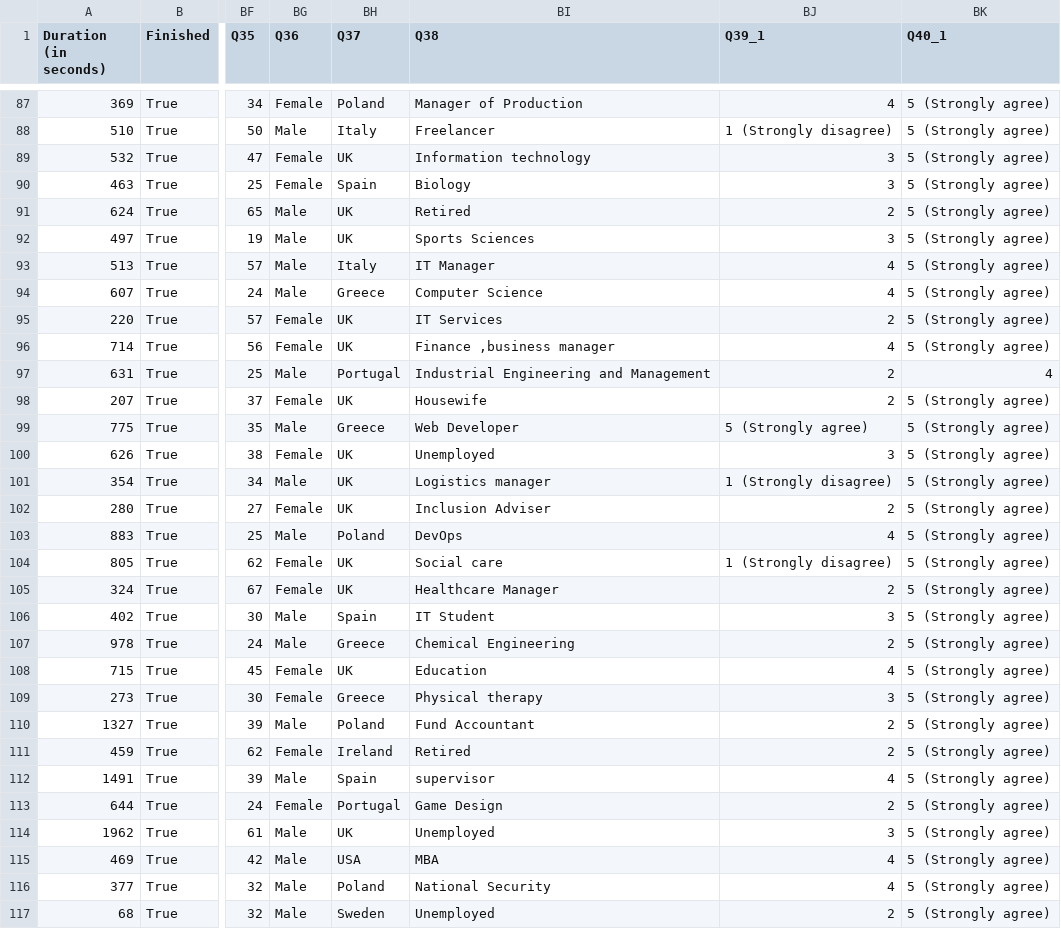
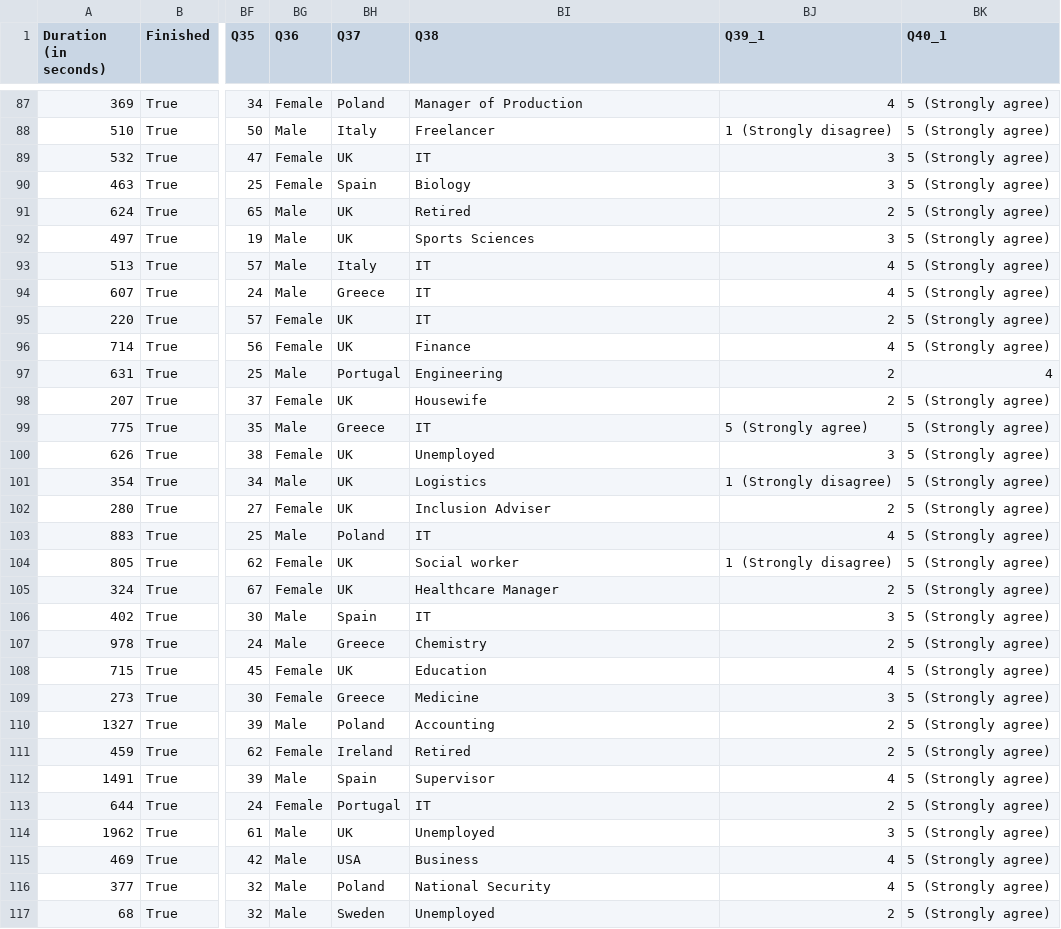
Before and after one commit to lroessert/cybersec-conv-analysis, a CSV file: data/results_all_cleaned.csv, drawn as a sheet; only a part is shown, gaps mark what is left out; the diff covers the shown part only; the diff names each change by its address in the sheet, - before the commit and + after, or states it on an @@ line.

```diff
--- a/data/results_all_cleaned.csv
+++ b/data/results_all_cleaned.csv
-BI89 (Q38): Information technology
+BI89 (Q38): IT
-BI93 (Q38): IT Manager
+BI93 (Q38): IT
-BI94 (Q38): Computer Science
+BI94 (Q38): IT
-BI95 (Q38): IT Services
+BI95 (Q38): IT
-BI96 (Q38): Finance ,business manager
+BI96 (Q38): Finance
-BI97 (Q38): Industrial Engineering and Management
+BI97 (Q38): Engineering
-BI99 (Q38): Web Developer
+BI99 (Q38): IT
-BI101 (Q38): Logistics manager
+BI101 (Q38): Logistics
-BI103 (Q38): DevOps
+BI103 (Q38): IT
-BI104 (Q38): Social care
+BI104 (Q38): Social worker
-BI106 (Q38): IT Student
+BI106 (Q38): IT
-BI107 (Q38): Chemical Engineering
+BI107 (Q38): Chemistry
-BI109 (Q38): Physical therapy
+BI109 (Q38): Medicine
-BI110 (Q38): Fund Accountant
+BI110 (Q38): Accounting
-BI112 (Q38): supervisor
+BI112 (Q38): Supervisor
-BI113 (Q38): Game Design
+BI113 (Q38): IT
-BI115 (Q38): MBA
+BI115 (Q38): Business
```
Also changed, not shown: 88 edited cells elsewhere in this file, 3 other files.
